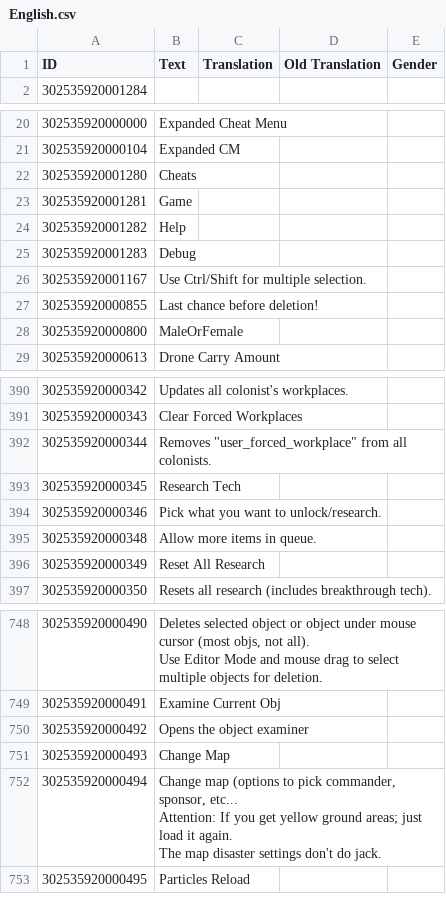
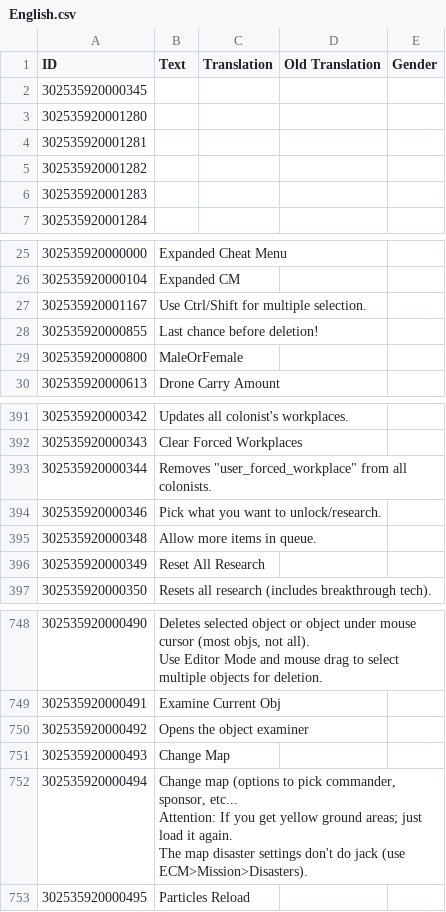
Before and after one commit to ChoGGi/SurvivingMars_CheatMods, a CSV file: Expanded Cheat Menu/Locales/English.csv, drawn as a sheet; only a part is shown, gaps mark what is left out; removed rows and columns are numbered as before the commit, all else as after; the diff names each change by its address in the sheet, - before the commit and + after, or states it on an @@ line.

Commit message:
Expanded Cheat Menu:
Changed:
Cheat menu buttons work with utf now.

ExpandedCheatMenu@choggi.org

```diff
--- a/Expanded Cheat Menu/Locales/English.csv
+++ b/Expanded Cheat Menu/Locales/English.csv
+row 2: 302535920000345
+row 3: 302535920001280
+row 4: 302535920001281
+row 5: 302535920001282
+row 6: 302535920001283
-row 22: 302535920001280 | Cheats
-row 23: 302535920001281 | Game
-row 24: 302535920001282 | Help
-row 25: 302535920001283 | Debug
-row 393: 302535920000345 | Research Tech
-B752 (Text): …don't do jack.
+B752 (Text): …don't do jack (use ECM>Mission>Disasters).
```
Also changed, not shown: 21 other files.
